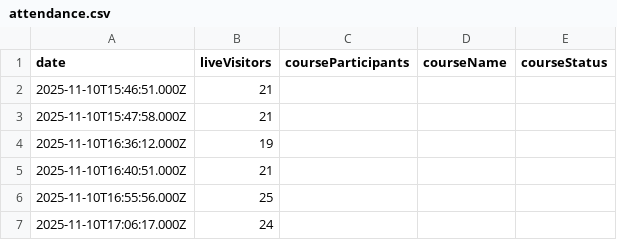
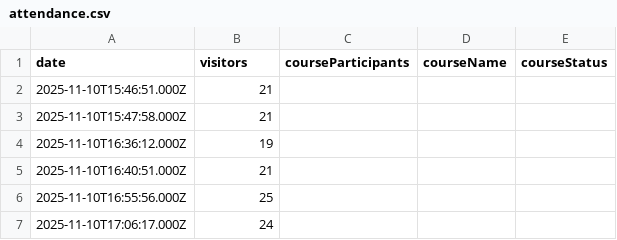
Before and after one commit to yannbertrand/orange-bleue-attendance-prediction, a CSV file: data/attendance.csv, drawn as a sheet; only a part is shown.

Commit message:
♻️ Rename liveVisitors as visitors

```diff
--- a/data/attendance.csv
+++ b/data/attendance.csv
@@ -1,2 +1,2 @@
-date,liveVisitors,courseParticipants,courseName,courseStatus
+date,visitors,courseParticipants,courseName,courseStatus
 2025-11-10T15:46:51.000Z,21,,,
```
Also changed, not shown: data/prediction.csv, 3 other files.
